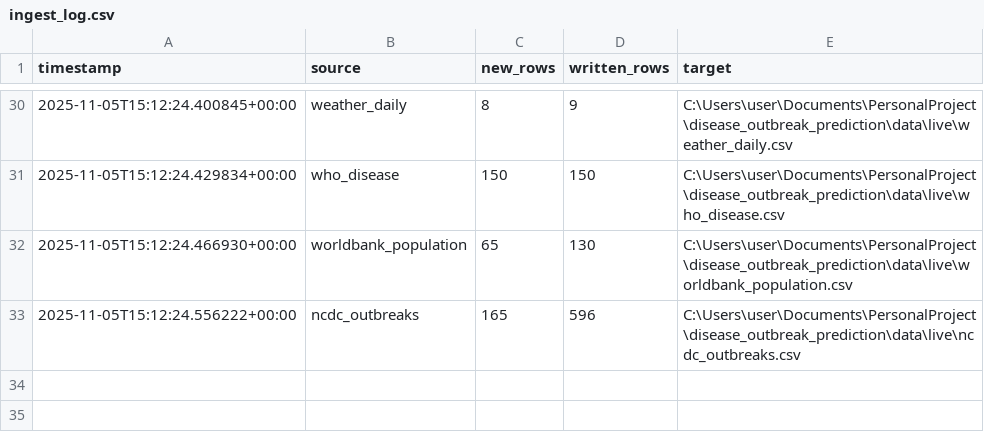
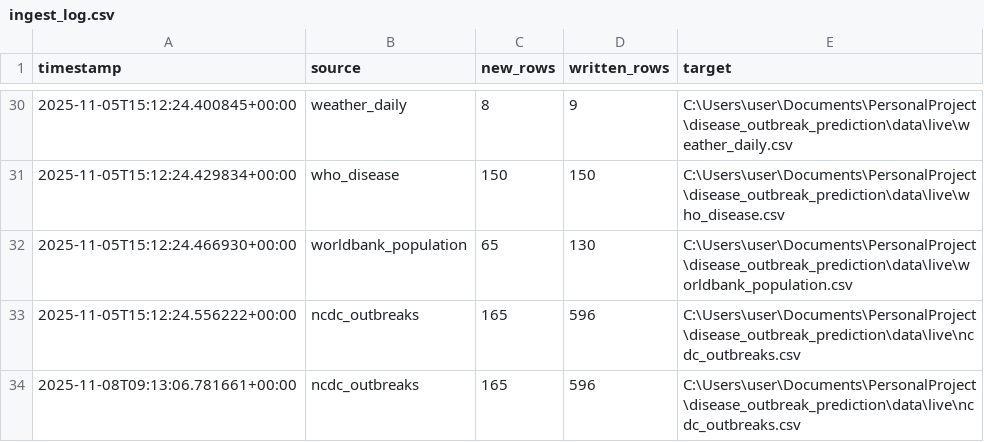
Before and after one commit to folabas/disease_outbreak_prediction, a CSV file: data/live/ingest_log.csv, drawn as a sheet; only a part is shown, gaps mark what is left out; the diff names each change by its address in the sheet, - before the commit and + after, or states it on an @@ line.

```diff
--- a/data/live/ingest_log.csv
+++ b/data/live/ingest_log.csv
+row 34: 2025-11-08T09:13:06.781661+00:00 | ncdc_outbreaks | 165 | 596 | C:\Users\user\Documents\PersonalProject\disease_outbreak_prediction\data\live\ncdc_outbreaks.csv
```
Also changed, not shown: 4 other files.
